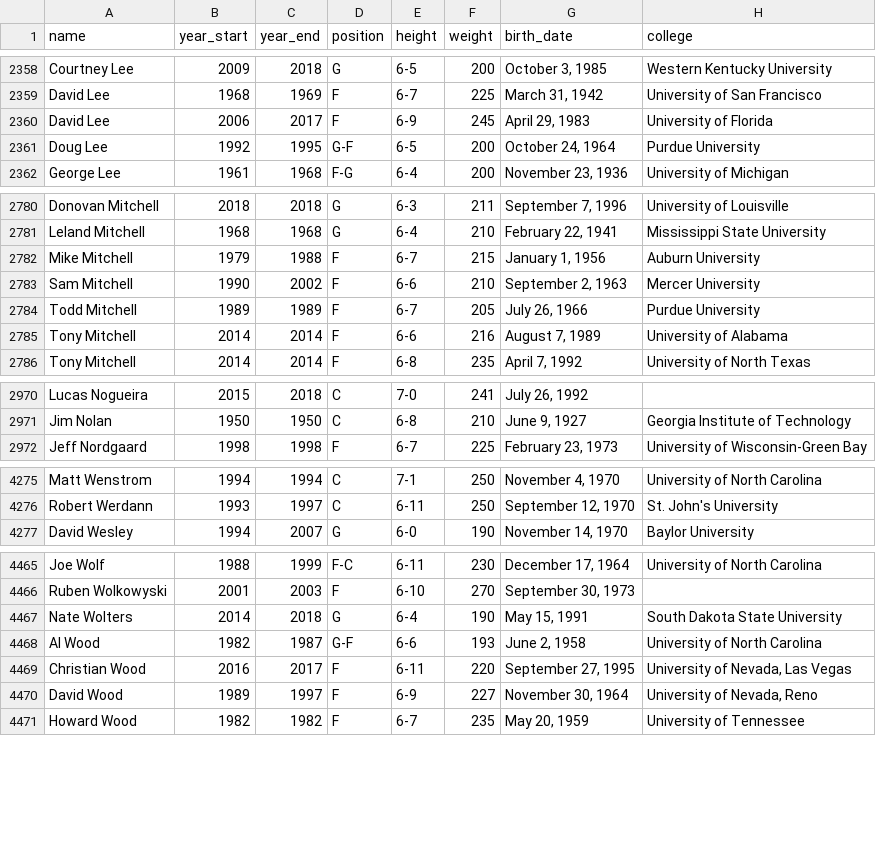
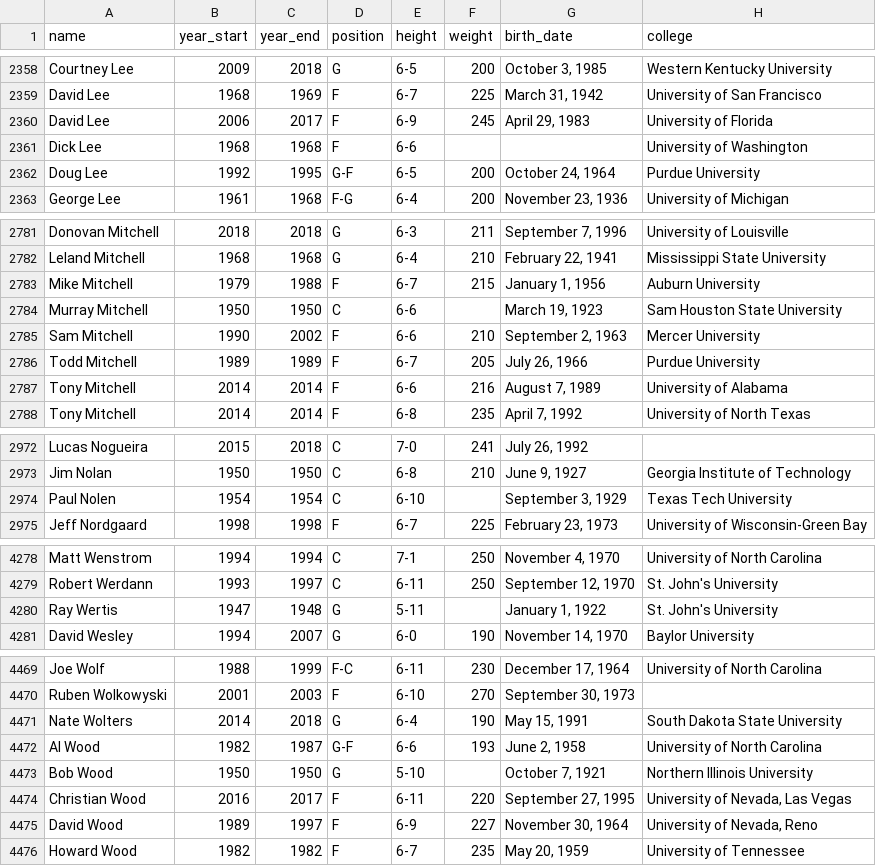
Before and after one commit to rivernews/nba-group-final, a CSV file: data/cleaned/cleaned_player_data_output.csv, drawn as a sheet; only a part is shown, gaps mark what is left out; the diff names each change by its address in the sheet, - before the commit and + after, or states it on an @@ line.

```diff
--- a/data/cleaned/cleaned_player_data_output.csv
+++ b/data/cleaned/cleaned_player_data_output.csv
+row 2361: Dick Lee | 1968 | 1968 | F | 6-6 |  |  | University of Washington
+row 2784: Murray Mitchell | 1950 | 1950 | C | 6-6 |  | March 19, 1923 | Sam Houston State University
+row 2974: Paul Nolen | 1954 | 1954 | C | 6-10 |  | September 3, 1929 | Texas Tech University
+row 4280: Ray Wertis | 1947 | 1948 | G | 5-11 |  | January 1, 1922 | St. John's University
+row 4473: Bob Wood | 1950 | 1950 | G | 5-10 |  | October 7, 1921 | Northern Illinois University
```
Also changed, not shown: 12 other files.
